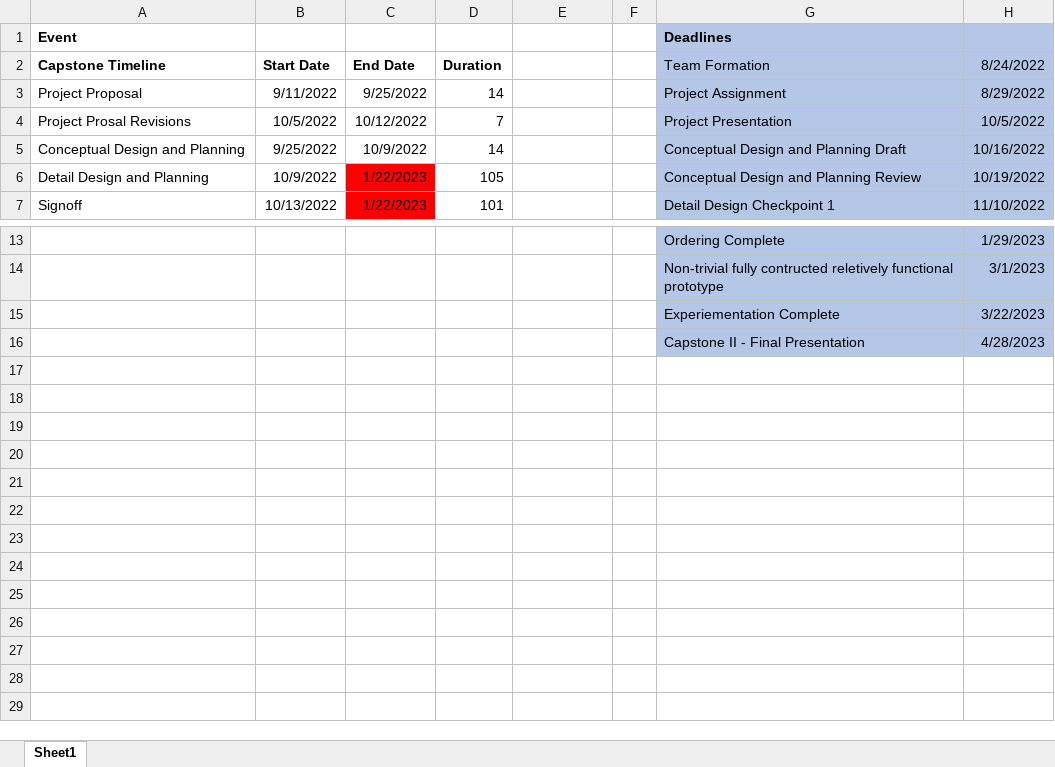
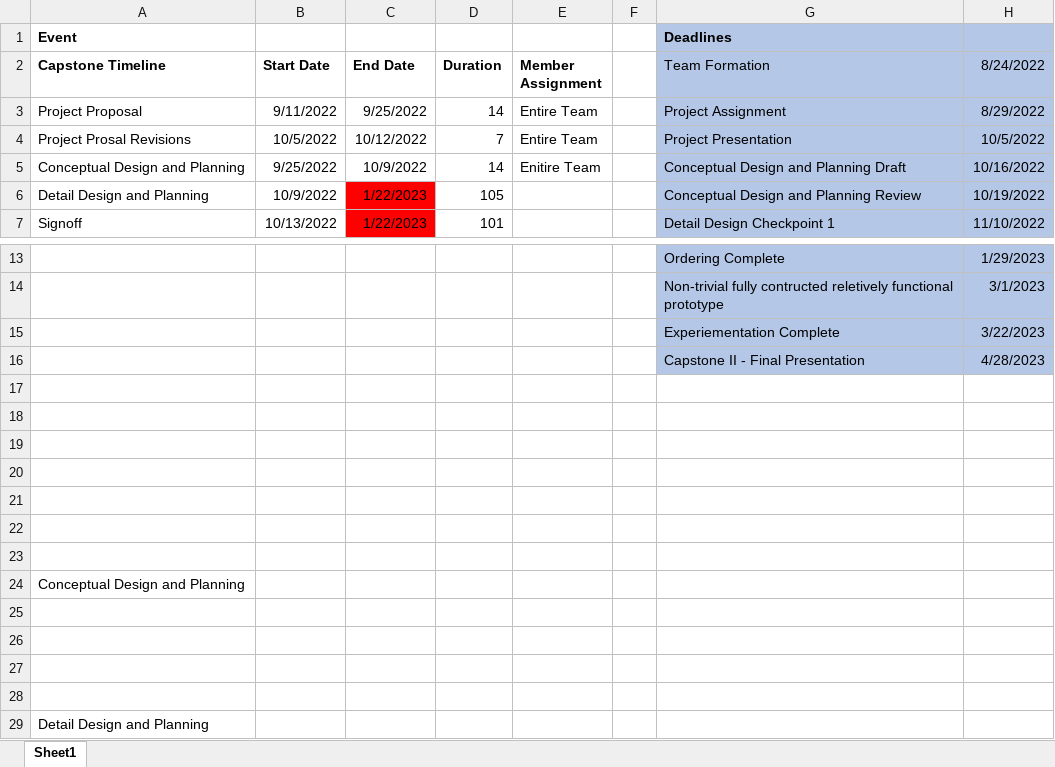
Before and after one commit to nathan-gardner/SECON2023Robot, an Excel workbook: Documentation/CapstoneTimeline.xlsx, sheet Sheet1, drawn as a sheet; only a part is shown, gaps mark what is left out; values as stored, in another font and other column widths than the file's, no borders; charts and pictures not drawn; the diff names each change by its address in the sheet, - before the commit and + after, or states it on an @@ line.

Commit message:
updated gantt chart

```diff
--- a/Documentation/CapstoneTimeline.xlsx (sheet Sheet1)
+++ b/Documentation/CapstoneTimeline.xlsx (sheet Sheet1)
-E2: (empty)
+E2: Member Assignment
-E3:E4 (Member Assignment): (empty)
+E3:E4 (Member Assignment): Entire Team
-E5 (Member Assignment): (empty)
+E5 (Member Assignment): Enitire Team
+row 17: (empty)
+row 18: (empty)
+row 19: (empty)
+row 20: (empty)
+row 21: (empty)
+row 22: (empty)
+row 23: (empty)
+row 24: Conceptual Design and Planning
+row 25: (empty)
+row 26: (empty)
+row 27: (empty)
+row 28: (empty)
+row 29: Detail Design and Planning
```
Also changed, not shown: charts or pictures.
